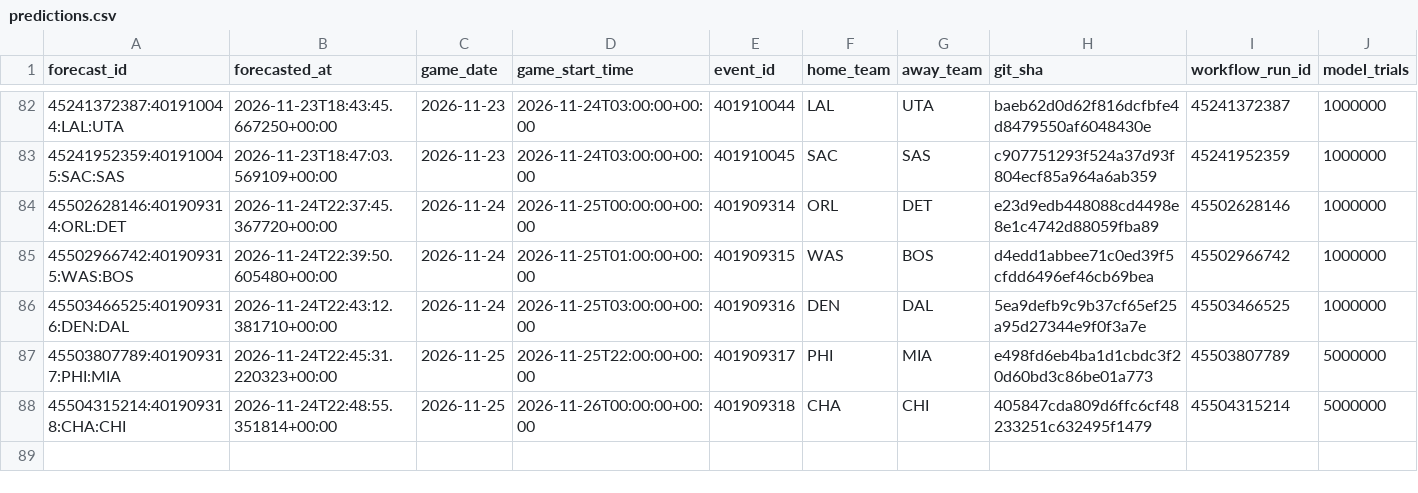
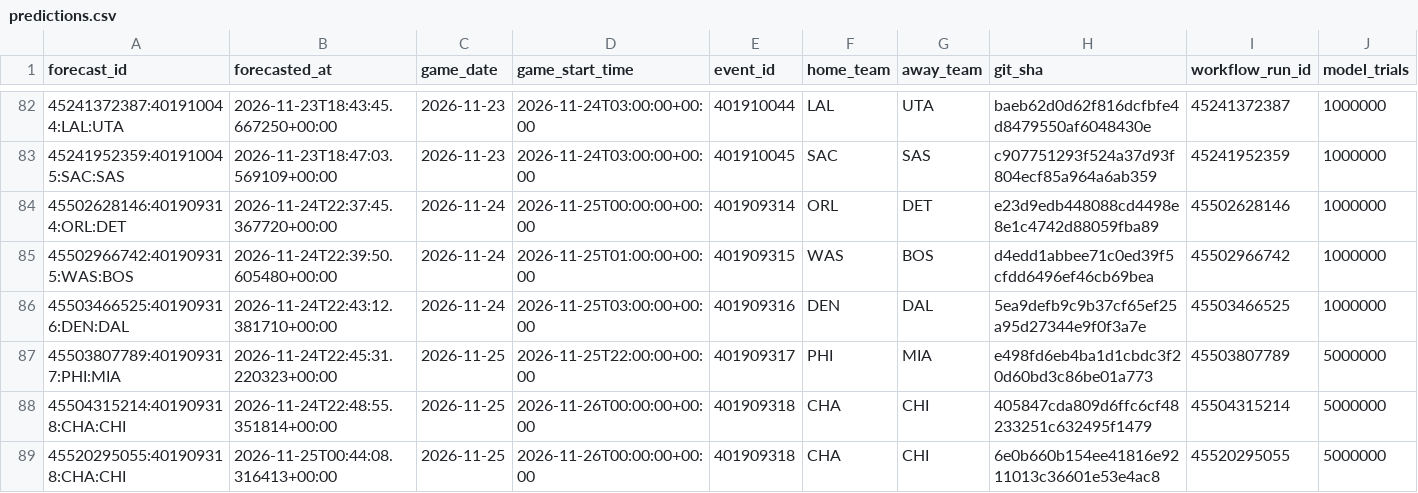
Before and after one commit to dlamb9215/Douglas-Lamb, a CSV file: nba/ledger/predictions.csv, drawn as a sheet; only a part is shown, gaps mark what is left out; rows hold the shown columns only; the diff names each change by its address in the sheet, - before the commit and + after, or states it on an @@ line.

```diff
--- a/nba/ledger/predictions.csv
+++ b/nba/ledger/predictions.csv
+row 89: 45520295055:401909318:CHA:CHI | 2026-11-25T00:44:08.316413+00:00 | 2026-11-25 | 2026-11-26T00:00:00+00:00 | 401909318 | CHA | CHI | 6e0b660b154ee41816e9211013c36601e53e4ac8 | 45520295055 | 5000000
```
